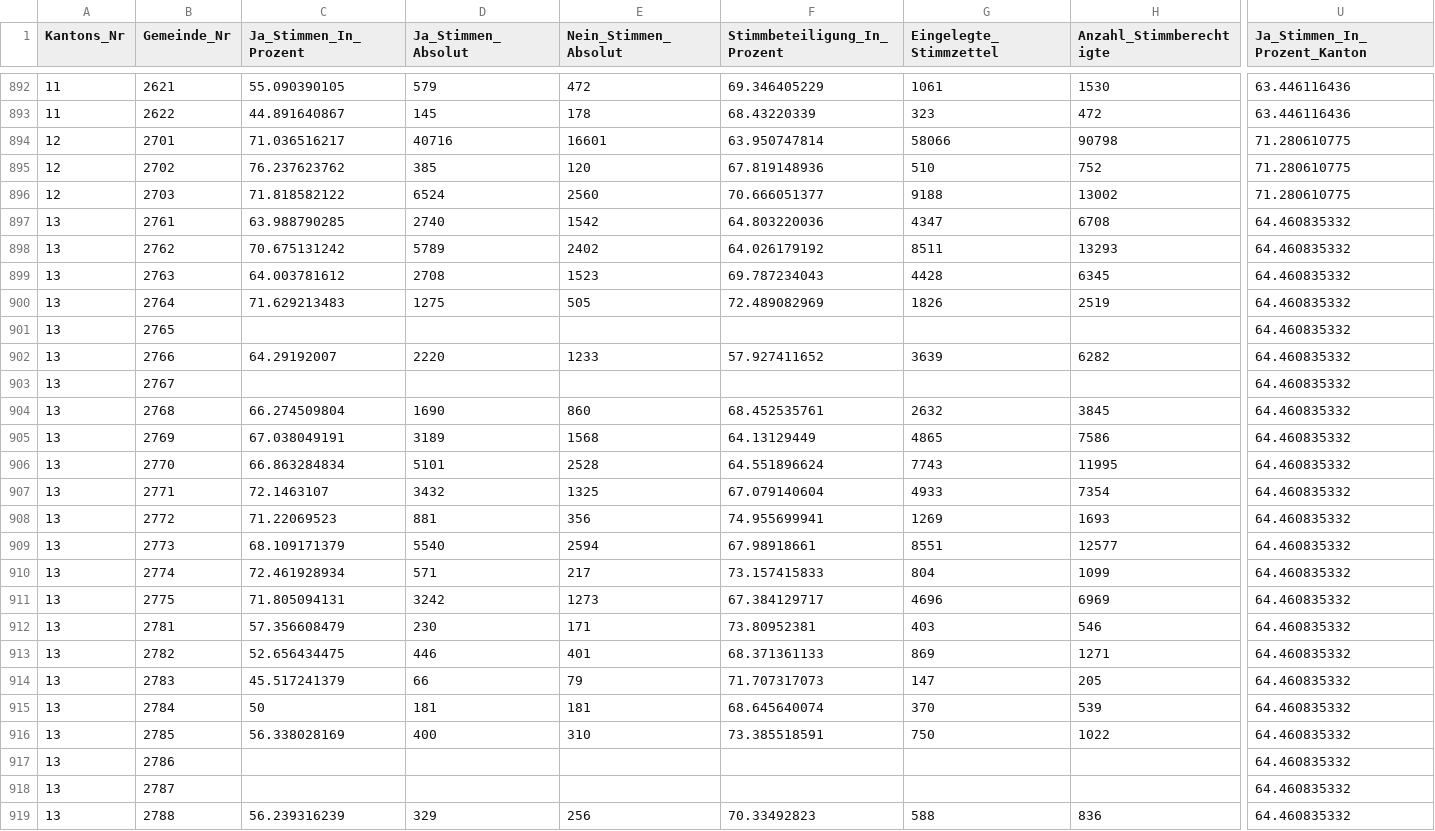
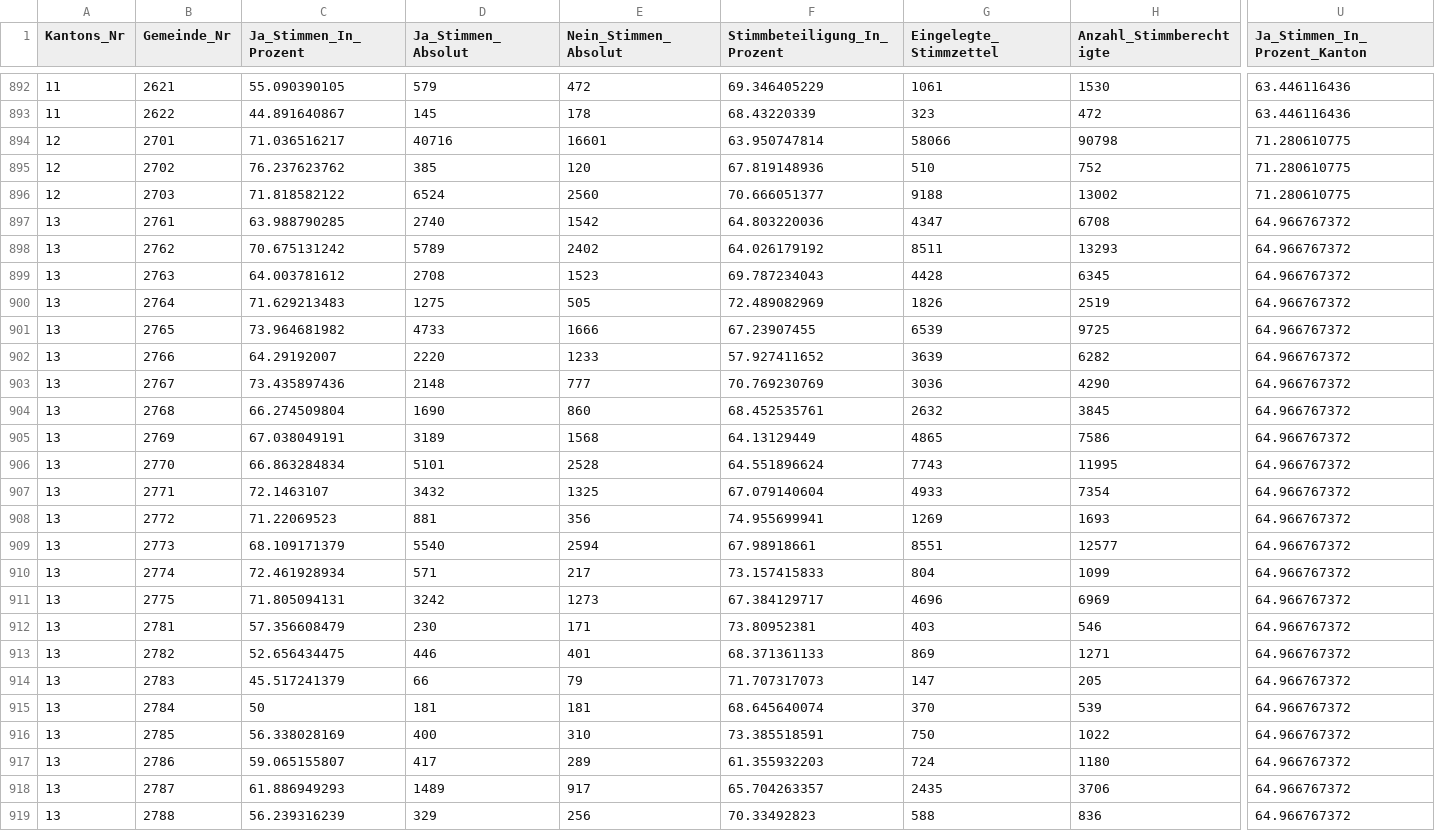
Before and after one commit to awp-finanznachrichten/lena_november2021, a CSV file: Output/Covid_all_data.csv, drawn as a sheet; only a part is shown, gaps mark what is left out; the diff covers the shown part only; the diff names each change by its address in the sheet, - before the commit and + after, or states it on an @@ line.

```diff
--- a/Output/Covid_all_data.csv
+++ b/Output/Covid_all_data.csv
-U897:U919 (Ja_Stimmen_In_Prozent_Kanton): 64.460835332
+U897:U919 (Ja_Stimmen_In_Prozent_Kanton): 64.966767372
-C901 (Ja_Stimmen_In_Prozent): (empty)
+C901 (Ja_Stimmen_In_Prozent): 73.964681982
-D901 (Ja_Stimmen_Absolut): (empty)
+D901 (Ja_Stimmen_Absolut): 4733
-E901 (Nein_Stimmen_Absolut): (empty)
+E901 (Nein_Stimmen_Absolut): 1666
-F901 (Stimmbeteiligung_In_Prozent): (empty)
+F901 (Stimmbeteiligung_In_Prozent): 67.23907455
-G901 (Eingelegte_Stimmzettel): (empty)
+G901 (Eingelegte_Stimmzettel): 6539
-H901 (Anzahl_Stimmberechtigte): (empty)
+H901 (Anzahl_Stimmberechtigte): 9725
-C903 (Ja_Stimmen_In_Prozent): (empty)
+C903 (Ja_Stimmen_In_Prozent): 73.435897436
-D903 (Ja_Stimmen_Absolut): (empty)
+D903 (Ja_Stimmen_Absolut): 2148
-E903 (Nein_Stimmen_Absolut): (empty)
+E903 (Nein_Stimmen_Absolut): 777
-F903 (Stimmbeteiligung_In_Prozent): (empty)
+F903 (Stimmbeteiligung_In_Prozent): 70.769230769
-G903 (Eingelegte_Stimmzettel): (empty)
+G903 (Eingelegte_Stimmzettel): 3036
-H903 (Anzahl_Stimmberechtigte): (empty)
+H903 (Anzahl_Stimmberechtigte): 4290
-C917 (Ja_Stimmen_In_Prozent): (empty)
+C917 (Ja_Stimmen_In_Prozent): 59.065155807
-D917 (Ja_Stimmen_Absolut): (empty)
+D917 (Ja_Stimmen_Absolut): 417
-E917 (Nein_Stimmen_Absolut): (empty)
+E917 (Nein_Stimmen_Absolut): 289
-F917 (Stimmbeteiligung_In_Prozent): (empty)
+F917 (Stimmbeteiligung_In_Prozent): 61.355932203
-G917 (Eingelegte_Stimmzettel): (empty)
+G917 (Eingelegte_Stimmzettel): 724
-H917 (Anzahl_Stimmberechtigte): (empty)
+H917 (Anzahl_Stimmberechtigte): 1180
-C918 (Ja_Stimmen_In_Prozent): (empty)
+C918 (Ja_Stimmen_In_Prozent): 61.886949293
-D918 (Ja_Stimmen_Absolut): (empty)
+D918 (Ja_Stimmen_Absolut): 1489
-E918 (Nein_Stimmen_Absolut): (empty)
+E918 (Nein_Stimmen_Absolut): 917
-F918 (Stimmbeteiligung_In_Prozent): (empty)
+F918 (Stimmbeteiligung_In_Prozent): 65.704263357
-G918 (Eingelegte_Stimmzettel): (empty)
+G918 (Eingelegte_Stimmzettel): 2435
-H918 (Anzahl_Stimmberechtigte): (empty)
+H918 (Anzahl_Stimmberechtigte): 3706
```
Also changed, not shown: 95 edited cells elsewhere in this file, Output/Covid_dw_kantone.csv, Output/Justiz_all_data.csv, 8 other files.
